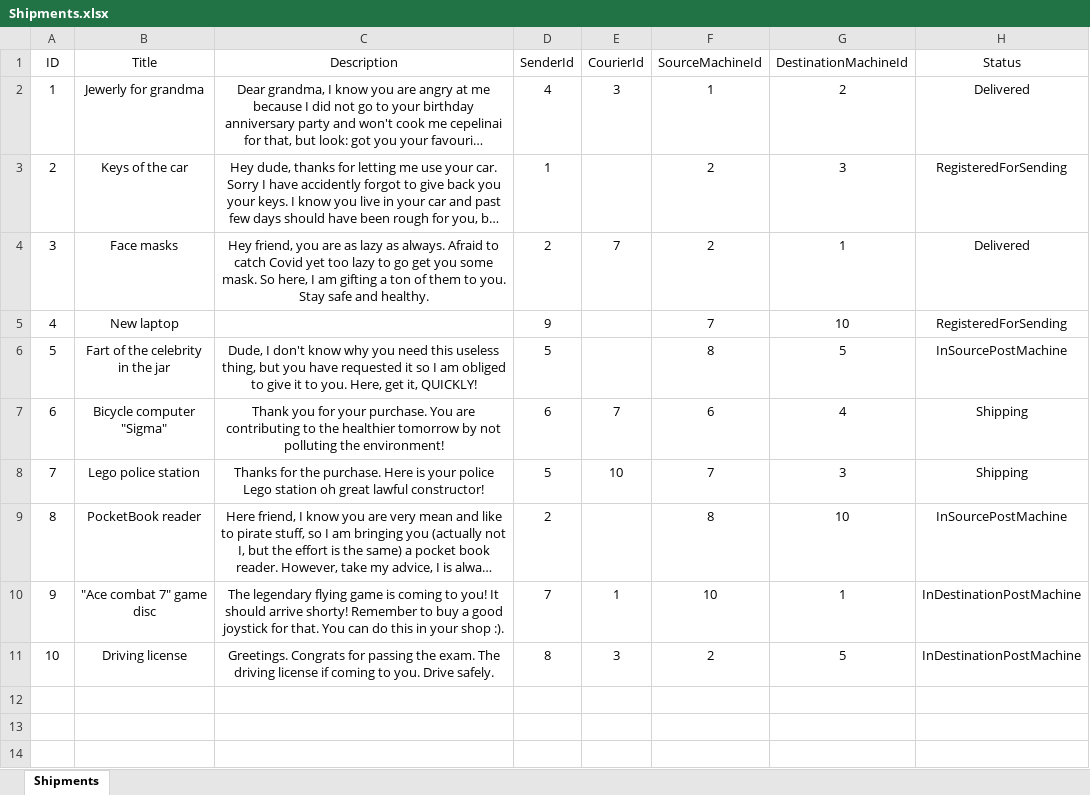
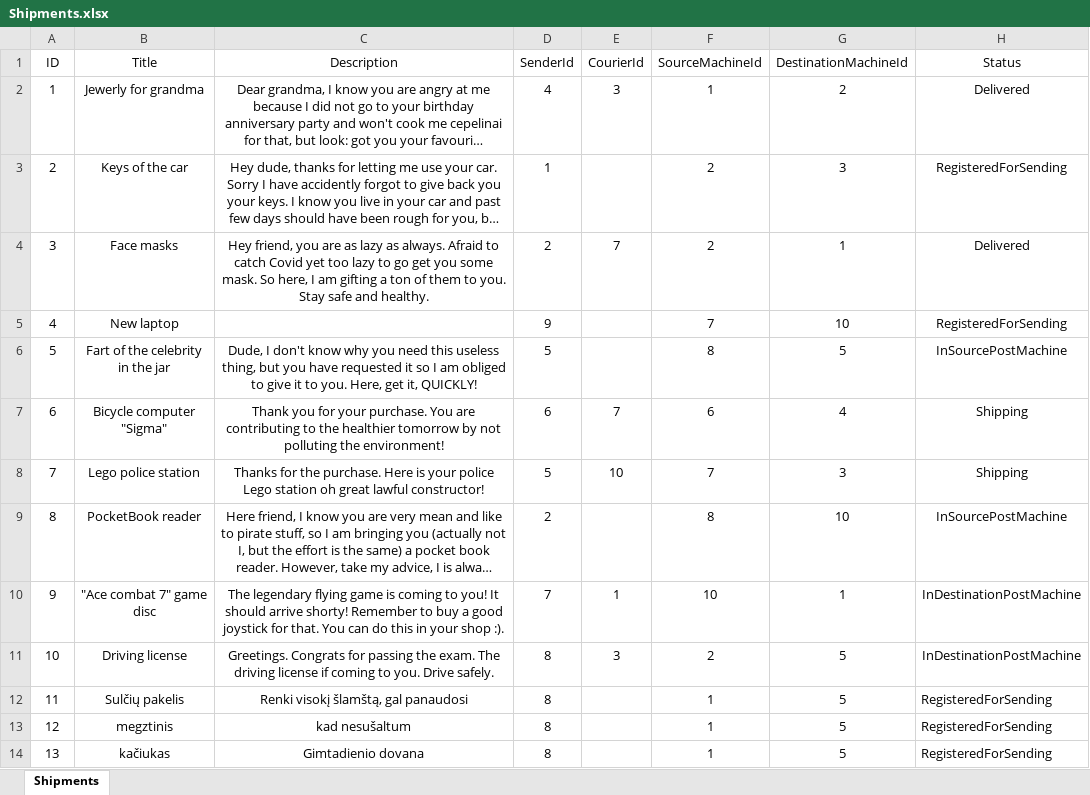
Before and after one commit to yjhn/shipping-service, an Excel workbook: Persistence/Database/test_data/Shipments.xlsx, sheet Shipments, drawn as a sheet; long unchanged cells end in …; values as stored, in another font and other column widths than the file's, no borders; the diff names each change by its address in the sheet, - before the commit and + after, or states it on an @@ line.

Commit message:
Added courier frontend part to handle shipment assignments

```diff
--- a/Persistence/Database/test_data/Shipments.xlsx (sheet Shipments)
+++ b/Persistence/Database/test_data/Shipments.xlsx (sheet Shipments)
+row 12: 11 | Sulčių pakelis | Renki visokį šlamštą, gal panaudosi | 8 |  | 1 | 5 | RegisteredForSending
+row 13: 12 | megztinis | kad nesušaltum | 8 |  | 1 | 5 | RegisteredForSending
+row 14: 13 | kačiukas | Gimtadienio dovana | 8 |  | 1 | 5 | RegisteredForSending
```
Also changed, not shown: 7 other files.
